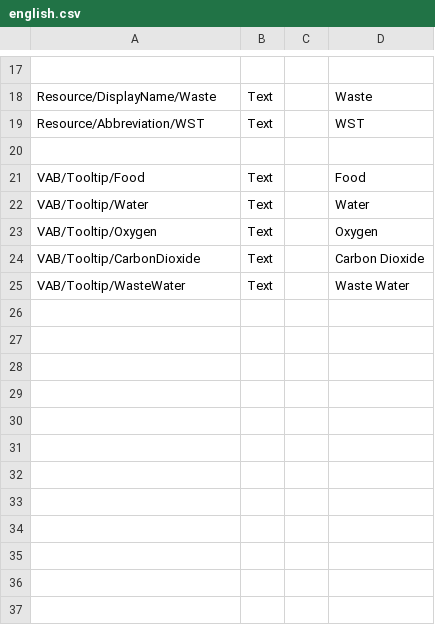
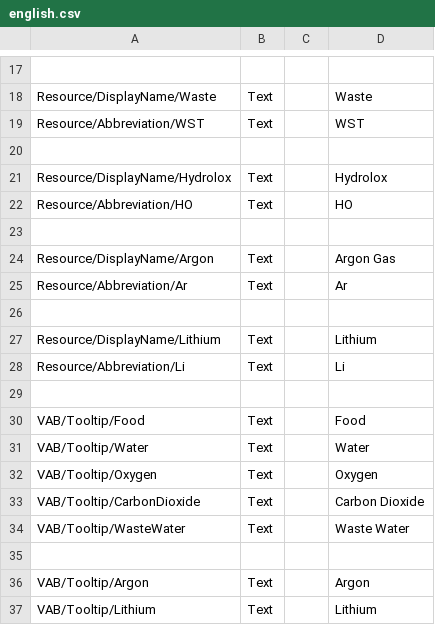
Before and after one commit to KSP2Community/CommunityResources, a CSV file: plugin_template/localizations/english.csv, drawn as a sheet; only a part is shown, gaps mark what is left out.

Commit message:
Added hydrolox, lithium and argon

```diff
--- a/plugin_template/localizations/english.csv
+++ b/plugin_template/localizations/english.csv
@@ -20,2 +20,11 @@ Resource/Abbreviation/WST,Text,,WST
 
+Resource/DisplayName/Hydrolox,Text,,Hydrolox
+Resource/Abbreviation/HO,Text,,HO
+
+Resource/DisplayName/Argon,Text,,Argon Gas
+Resource/Abbreviation/Ar,Text,,Ar
+
+Resource/DisplayName/Lithium,Text,,Lithium
+Resource/Abbreviation/Li,Text,,Li
+
 VAB/Tooltip/Food,Text,,Food
@@ -25 +34,4 @@ VAB/Tooltip/CarbonDioxide,Text,,Carbon Dioxide
 VAB/Tooltip/WasteWater,Text,,Waste Water
+
+VAB/Tooltip/Argon,Text,,Argon
+VAB/Tooltip/Lithium,Text,,Lithium
```
Also changed, not shown: plugin_template/localizations/french.csv, 2 other files.
